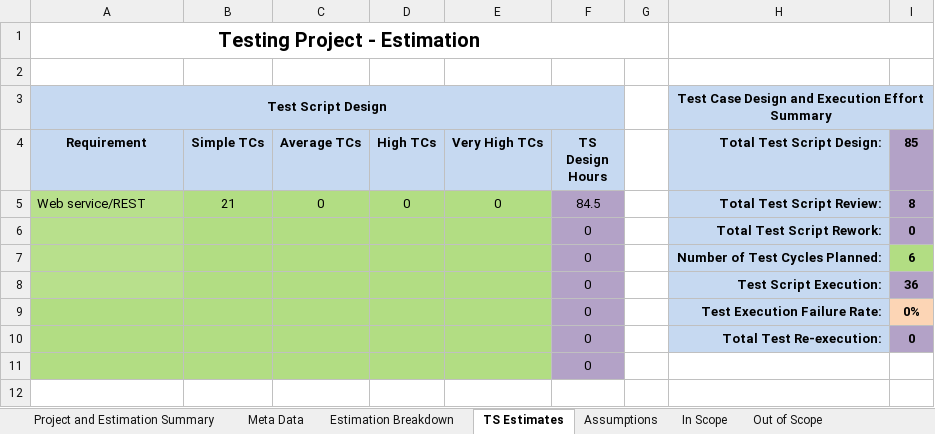
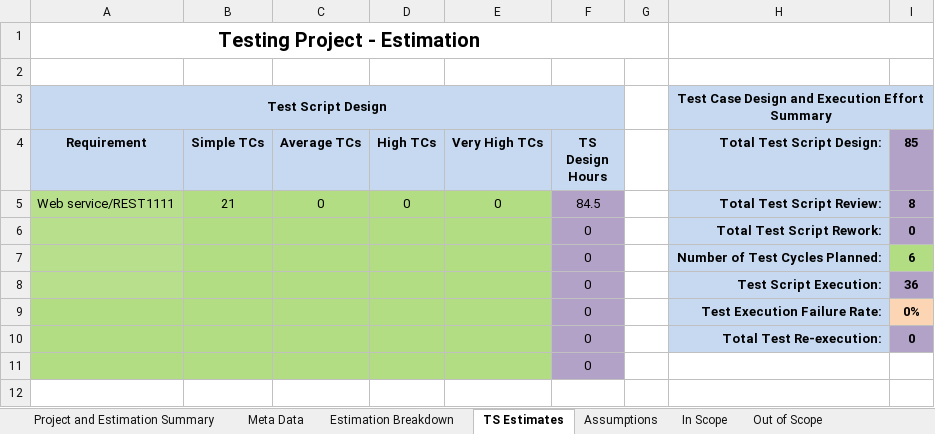
Before and after one commit to rajeshc802/testing, an Excel workbook: NetApp_EstimationTemplate.xlsx, sheet TS Estimates, drawn as a sheet; only a part is shown; values as stored, in another font and other column widths than the file's, no borders; charts and pictures not drawn; the diff names each change by its address in the sheet, - before the commit and + after, or states it on an @@ line.

Commit message:
branchaddition

```diff
--- a/NetApp_EstimationTemplate.xlsx (sheet TS Estimates)
+++ b/NetApp_EstimationTemplate.xlsx (sheet TS Estimates)
-A5 (Requirement): Web service/REST
+A5 (Requirement): Web service/REST1111
```
